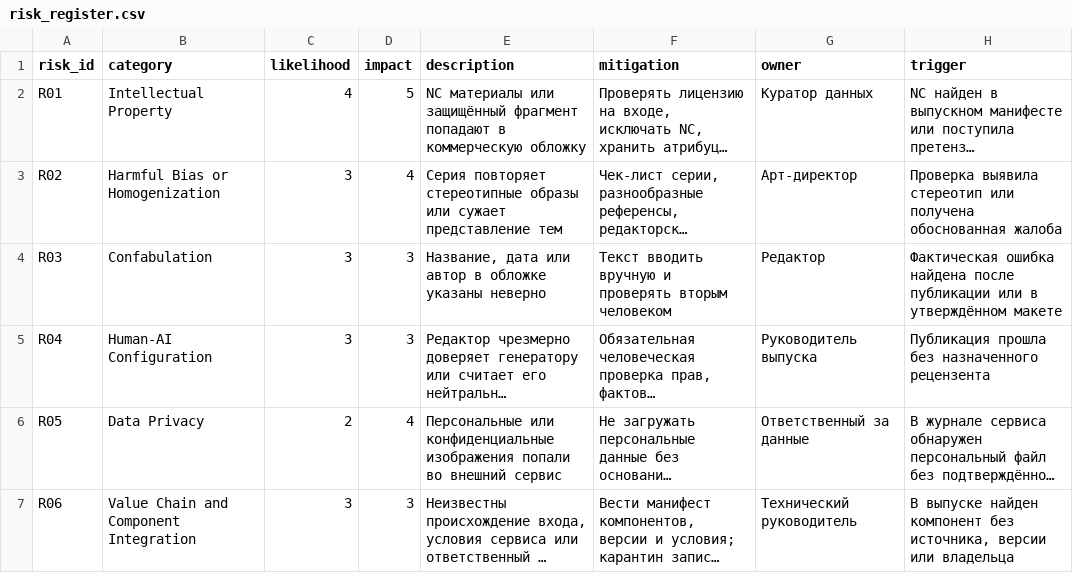
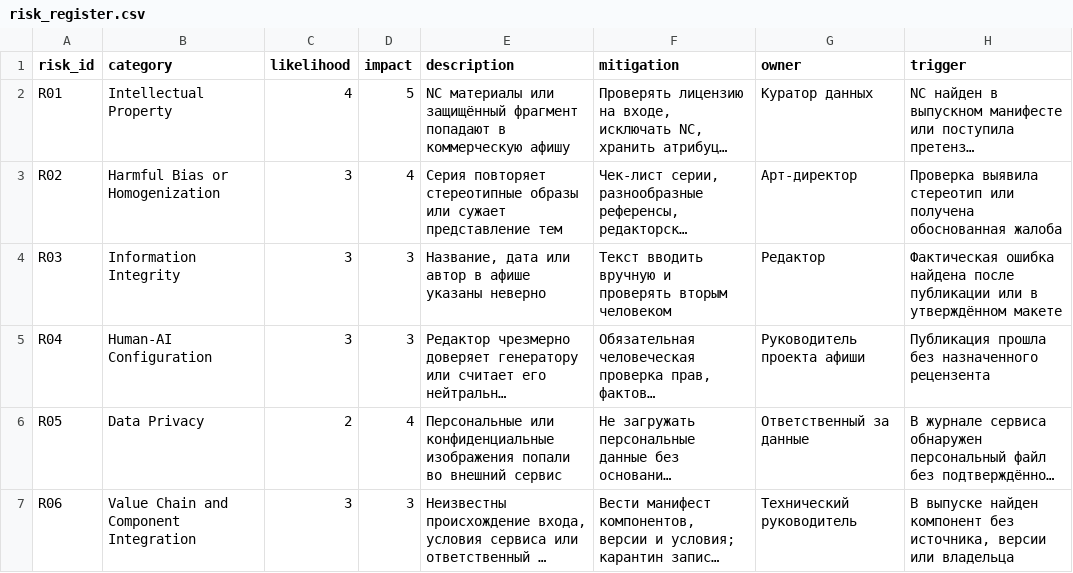
Before and after one commit to mihask79/ai-in-creative, a CSV file: LR02/artifacts/risk_register.csv, drawn as a sheet; long unchanged cells end in …; the diff names each change by its address in the sheet, - before the commit and + after, or states it on an @@ line.

```diff
--- a/LR02/artifacts/risk_register.csv
+++ b/LR02/artifacts/risk_register.csv
-E2 (description): …в коммерческую обложку
+E2 (description): …в коммерческую афишу
-B4 (category): Confabulation
+B4 (category): Information Integrity
-E4 (description): …автор в обложке указаны неверно
+E4 (description): …автор в афише указаны неверно
-G5 (owner): Руководитель выпуска
+G5 (owner): Руководитель проекта афиши
```
Also changed, not shown: LR02/artifacts/manifest.csv, LR02/reports/audit_findings.csv, 50 other files.
